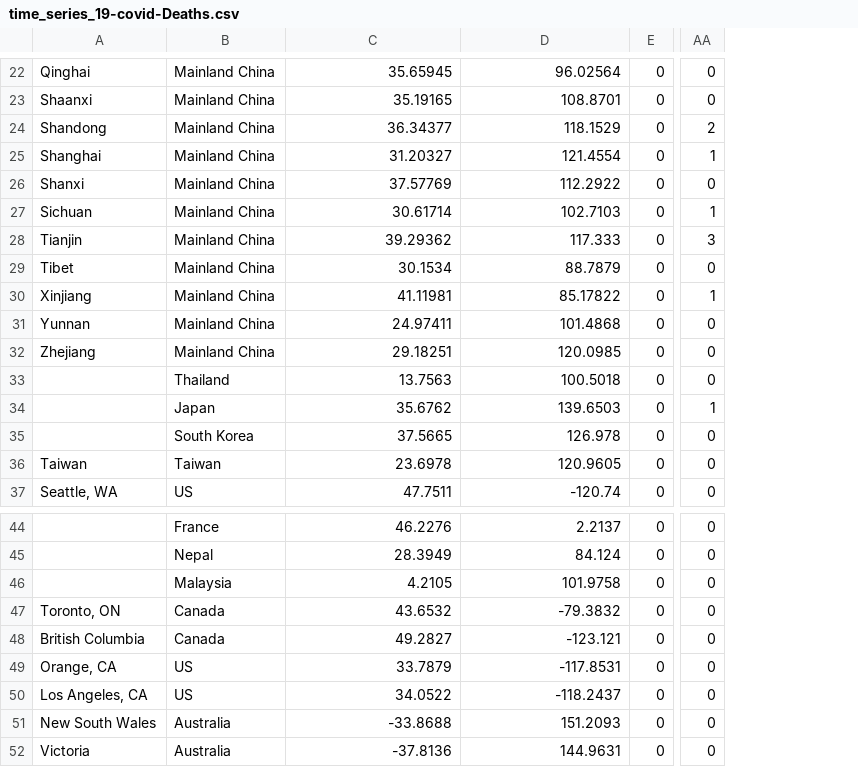
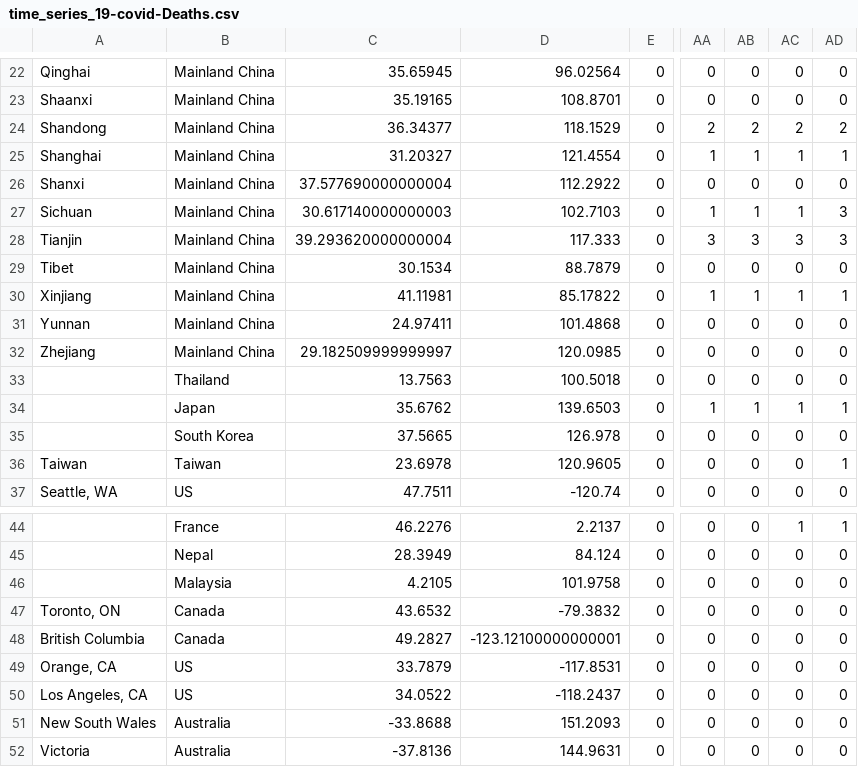
Before and after one commit to shimizu/Coronavirus2020, a CSV file: data/time_series_19-covid-Deaths.csv, drawn as a sheet; only a part is shown, gaps mark what is left out; the diff covers the shown part only; the diff names each change by its address in the sheet, - before the commit and + after, or states it on an @@ line.

```diff
--- a/data/time_series_19-covid-Deaths.csv
+++ b/data/time_series_19-covid-Deaths.csv
+column AB, rows 22-37: 0 | 0 | 2 | 1 | 0 | 1 | 3 | 0 | 1 | 0 | 0 | 0 | 1 | 0 | 0 | 0; rows 44-52: all 0
+column AC, rows 22-37: 0 | 0 | 2 | 1 | 0 | 1 | 3 | 0 | 1 | 0 | 0 | 0 | 1 | 0 | 0 | 0; rows 44-52: 1 | 0 | 0 | 0 | 0 | 0 | 0 | 0 | 0
+column AD, rows 22-37: 0 | 0 | 2 | 1 | 0 | 3 | 3 | 0 | 1 | 0 | 0 | 0 | 1 | 0 | 1 | 0; rows 44-52: 1 | 0 | 0 | 0 | 0 | 0 | 0 | 0 | 0
-C26: 37.57769
+C26: 37.577690000000004
-C27: 30.61714
+C27: 30.617140000000003
-C28: 39.29362
+C28: 39.293620000000004
-C32: 29.18251
+C32: 29.182509999999997
-D48: -123.121
+D48: -123.12100000000001
```
Also changed, not shown: 1 added row and 12 edited cells elsewhere in this file, data/time_series_19-covid-Confirmed.csv, data/time_series_19-covid-Recovered.csv, 1 other file.
